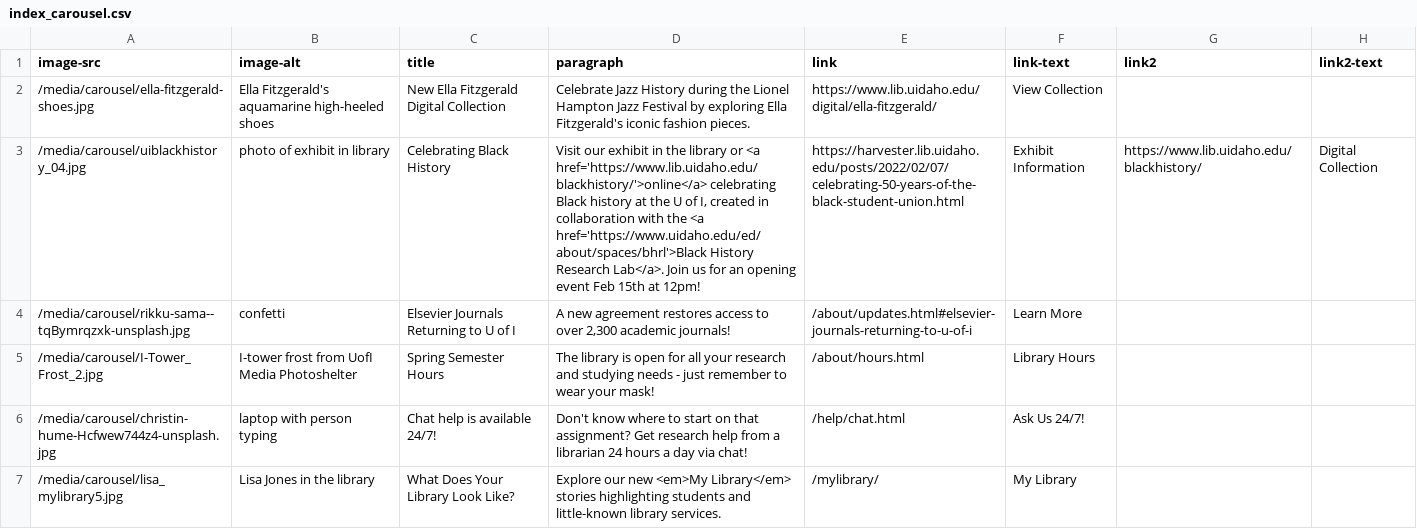
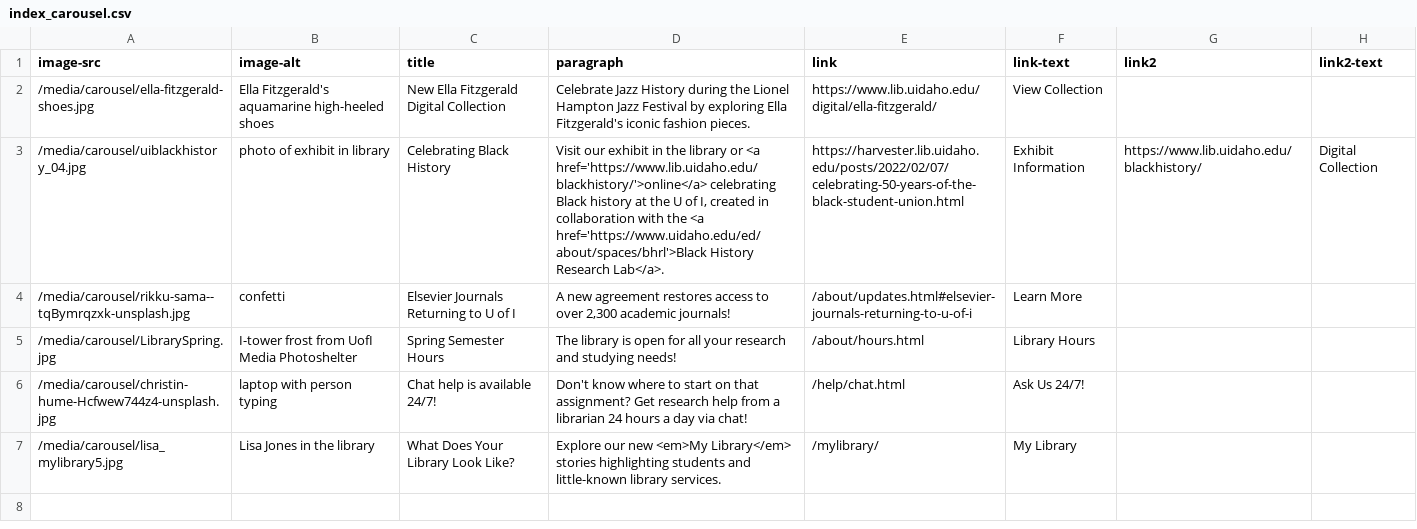
Before and after one commit to uidaholib/main-web-redesign_draft, a CSV file: _data/index_carousel.csv, drawn as a sheet.

Commit message:
carousel updates

```diff
--- a/_data/index_carousel.csv
+++ b/_data/index_carousel.csv
@@ -2,5 +2,5 @@ image-src,image-alt,title,paragraph,link,link-text,link2,link2-text
 /media/carousel/ella-fitzgerald-shoes.jpg,Ella Fitzgerald's aquamarine high-heeled shoes,New Ella Fitzgerald Digital Collection,"Celebrate Jazz History during the Lionel Hampton Jazz Festival by exploring Ella Fitzgerald's iconic fashion pieces.",https://www.lib.uidaho.edu/digital/ella-fitzgerald/,View Collection,
-/media/carousel/uiblackhistory_04.jpg,photo of exhibit in library,Celebrating Black History,"Visit our exhibit in the library or <a href='https://www.lib.uidaho.edu/blackhistory/'>online</a> celebrating Black history at the U of I, created in collaboration with the <a href='https://www.uidaho.edu/ed/about/spaces/bhrl'>Black History Research Lab</a>. Join us for an opening event Feb 15th at 12pm!",https://harvester.lib.uidaho.edu/posts/2022/02/07/celebrating-50-years-of-the-black-student-union.html,Exhibit Information,https://www.lib.uidaho.edu/blackhistory/,Digital Collection
+/media/carousel/uiblackhistory_04.jpg,photo of exhibit in library,Celebrating Black History,"Visit our exhibit in the library or <a href='https://www.lib.uidaho.edu/blackhistory/'>online</a> celebrating Black history at the U of I, created in collaboration with the <a href='https://www.uidaho.edu/ed/about/spaces/bhrl'>Black History Research Lab</a>.",https://harvester.lib.uidaho.edu/posts/2022/02/07/celebrating-50-years-of-the-black-student-union.html,Exhibit Information,https://www.lib.uidaho.edu/blackhistory/,Digital Collection
 /media/carousel/rikku-sama--tqBymrqzxk-unsplash.jpg,confetti,Elsevier Journals Returning to U of I,"A new agreement restores access to over 2,300 academic journals!",/about/updates.html#elsevier-journals-returning-to-u-of-i,Learn More,,
-/media/carousel/I-Tower_Frost_2.jpg,"I-tower frost from UofI Media Photoshelter",Spring Semester Hours,The library is open for all your research and studying needs - just remember to wear your mask!,/about/hours.html,Library Hours,
+/media/carousel/LibrarySpring.jpg,"I-tower frost from UofI Media Photoshelter",Spring Semester Hours,The library is open for all your research and studying needs!,/about/hours.html,Library Hours,
 /media/carousel/christin-hume-Hcfwew744z4-unsplash.jpg,laptop with person typing,Chat help is available 24/7!,"Don't know where to start on that assignment? Get research help from a librarian 24 hours a day via chat!",/help/chat.html,Ask Us 24/7!,
```
